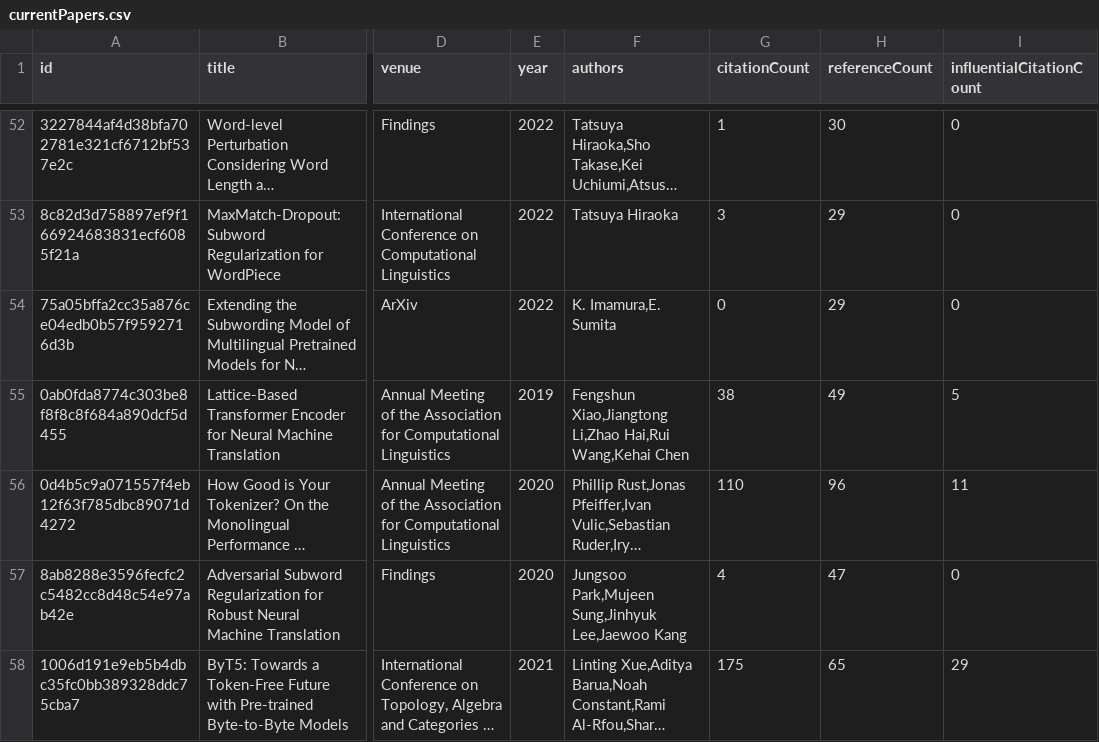
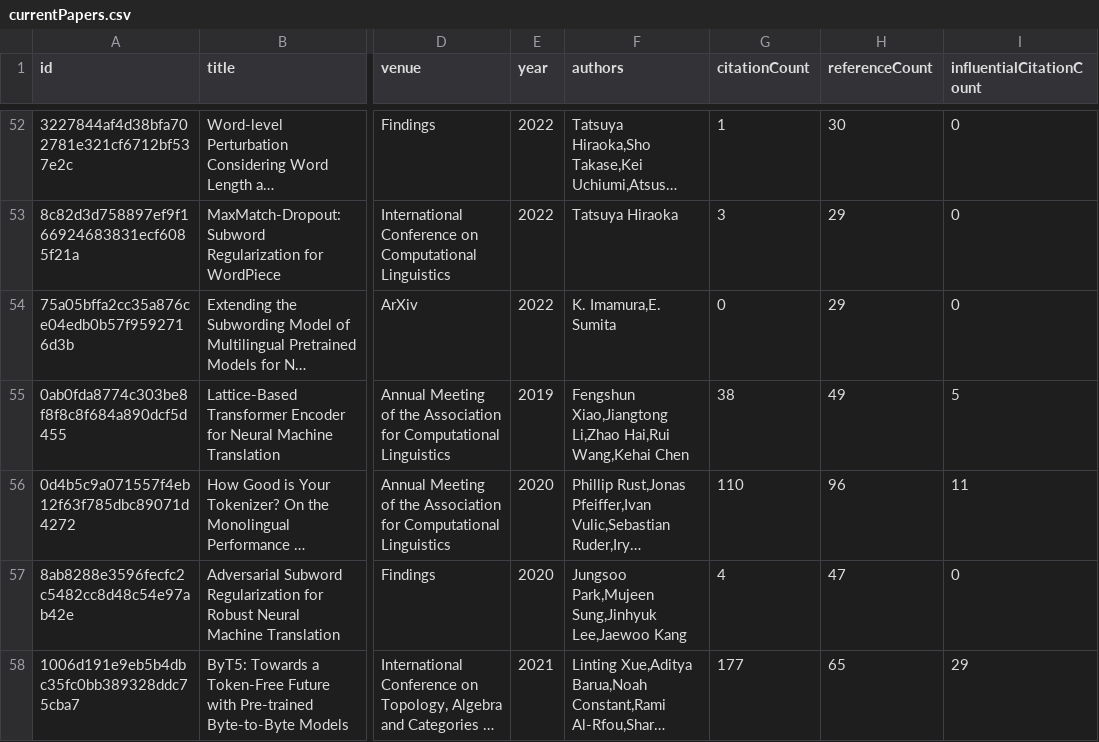
Before and after one commit to avi-jit/tokenization, a CSV file: data/currentPapers.csv, drawn as a sheet; only a part is shown, gaps mark what is left out; long unchanged cells end in …; the diff covers the shown part only; the diff names each change by its address in the sheet, - before the commit and + after, or states it on an @@ line.

```diff
--- a/data/currentPapers.csv
+++ b/data/currentPapers.csv
-G58 (citationCount): 175
+G58 (citationCount): 177
```
Also changed, not shown: 9 edited cells elsewhere in this file, 2 other files.
